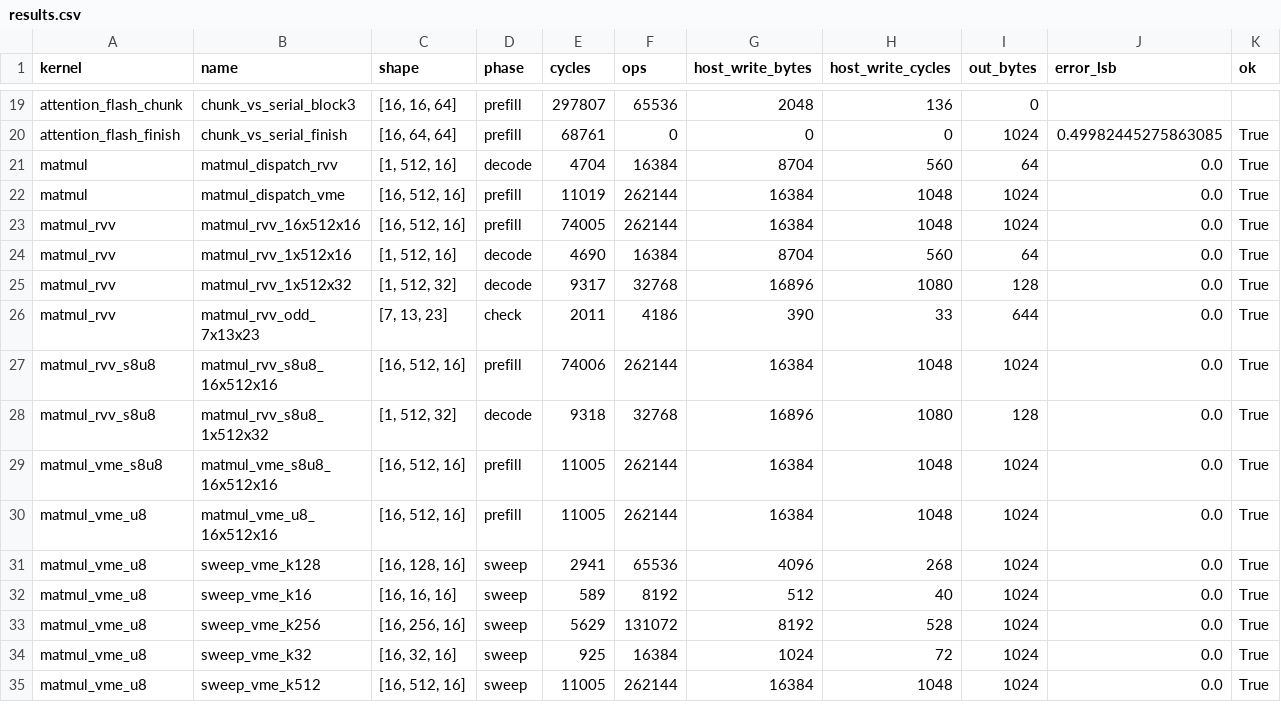
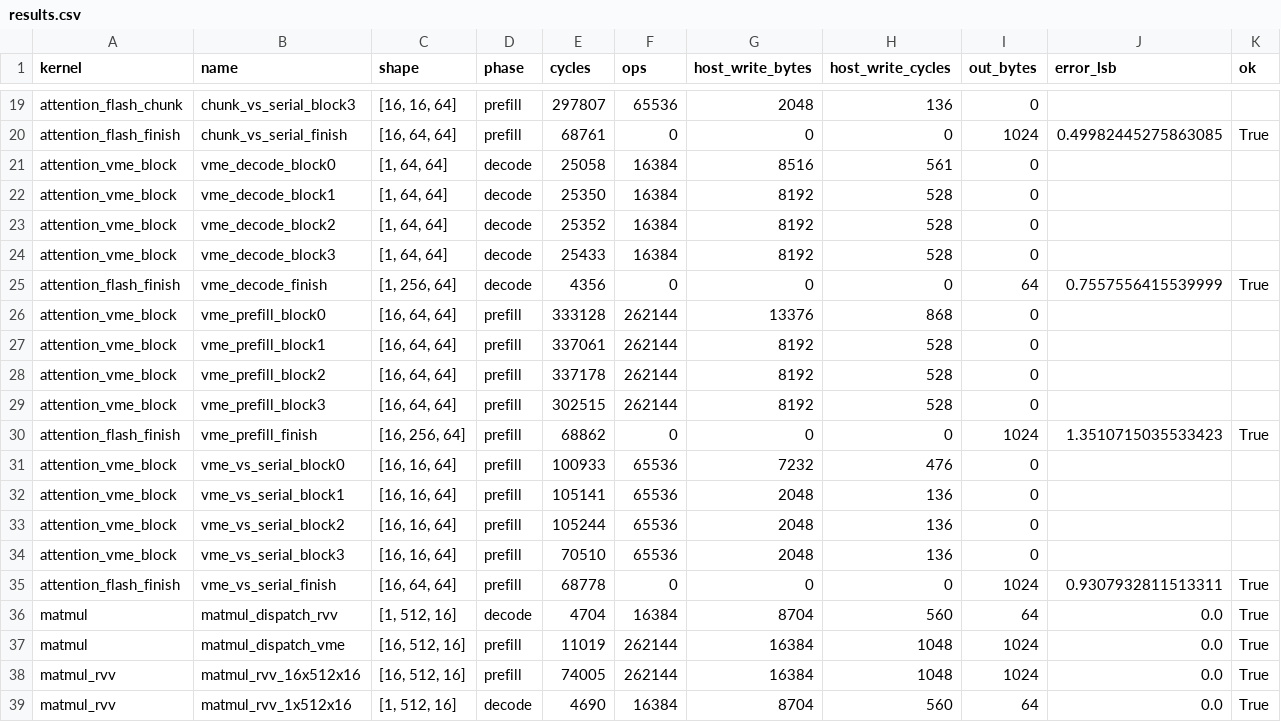
Before and after one commit to LonghornSilicon/reef, a CSV file: inference-engine/src/csrc/src/simulations/results/results.csv, drawn as a sheet; only a part is shown, gaps mark what is left out; the shorter side is filled out with more unchanged rows.

Commit message:
Add matrix-engine block-flash attention and rerun sims
Add attention_vme, which runs both attention matmuls through matmul()
on the matrix engine, with a bench target and flash unit tests against
attention_serial. Rerun the kernel sims and update the roofline model,
plots, results and report.

```diff
--- a/inference-engine/src/csrc/src/simulations/results/results.csv
+++ b/inference-engine/src/csrc/src/simulations/results/results.csv
@@ -20,2 +20,17 @@ attention_flash_chunk,chunk_vs_serial_block3,"[16, 16, 64]",prefill,297807,65536
 attention_flash_finish,chunk_vs_serial_finish,"[16, 64, 64]",prefill,68761,0,0,0,1024,0.49982445275863085,True
+attention_vme_block,vme_decode_block0,"[1, 64, 64]",decode,25058,16384,8516,561,0,,
+attention_vme_block,vme_decode_block1,"[1, 64, 64]",decode,25350,16384,8192,528,0,,
+attention_vme_block,vme_decode_block2,"[1, 64, 64]",decode,25352,16384,8192,528,0,,
+attention_vme_block,vme_decode_block3,"[1, 64, 64]",decode,25433,16384,8192,528,0,,
+attention_flash_finish,vme_decode_finish,"[1, 256, 64]",decode,4356,0,0,0,64,0.7557556415539999,True
+attention_vme_block,vme_prefill_block0,"[16, 64, 64]",prefill,333128,262144,13376,868,0,,
+attention_vme_block,vme_prefill_block1,"[16, 64, 64]",prefill,337061,262144,8192,528,0,,
+attention_vme_block,vme_prefill_block2,"[16, 64, 64]",prefill,337178,262144,8192,528,0,,
+attention_vme_block,vme_prefill_block3,"[16, 64, 64]",prefill,302515,262144,8192,528,0,,
+attention_flash_finish,vme_prefill_finish,"[16, 256, 64]",prefill,68862,0,0,0,1024,1.3510715035533423,True
+attention_vme_block,vme_vs_serial_block0,"[16, 16, 64]",prefill,100933,65536,7232,476,0,,
+attention_vme_block,vme_vs_serial_block1,"[16, 16, 64]",prefill,105141,65536,2048,136,0,,
+attention_vme_block,vme_vs_serial_block2,"[16, 16, 64]",prefill,105244,65536,2048,136,0,,
+attention_vme_block,vme_vs_serial_block3,"[16, 16, 64]",prefill,70510,65536,2048,136,0,,
+attention_flash_finish,vme_vs_serial_finish,"[16, 64, 64]",prefill,68778,0,0,0,1024,0.9307932811513311,True
 matmul,matmul_dispatch_rvv,"[1, 512, 16]",decode,4704,16384,8704,560,64,0.0,True
```
Also changed, not shown: 14 other files.
